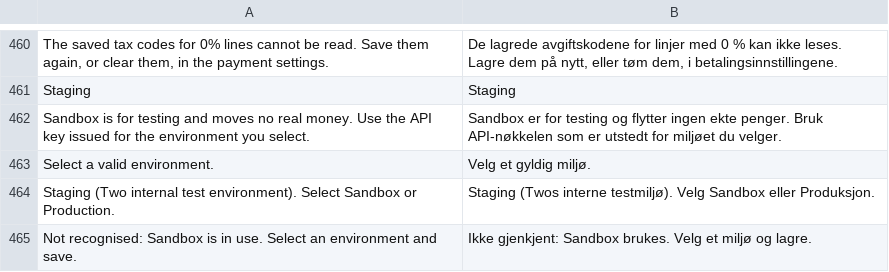
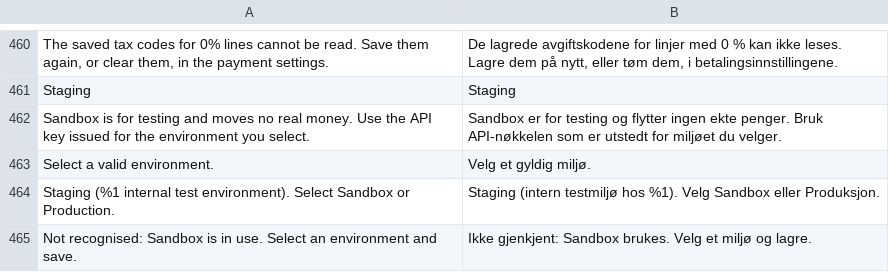
Before and after one commit to two-inc/magento-plugin, a CSV file: i18n/nb_NO.csv, drawn as a sheet; only a part is shown, gaps mark what is left out.

```diff
--- a/i18n/nb_NO.csv
+++ b/i18n/nb_NO.csv
@@ -463,3 +463,3 @@
 "Select a valid environment.","Velg et gyldig miljø."
-"Staging (Two internal test environment). Select Sandbox or Production.","Staging (Twos interne testmiljø). Velg Sandbox eller Produksjon."
+"Staging (%1 internal test environment). Select Sandbox or Production.","Staging (intern testmiljø hos %1). Velg Sandbox eller Produksjon."
 "Not recognised: Sandbox is in use. Select an environment and save.","Ikke gjenkjent: Sandbox brukes. Velg et miljø og lagre."
```
Also changed, not shown: i18n/es_ES.csv, i18n/nl_NL.csv, 3 other files.
